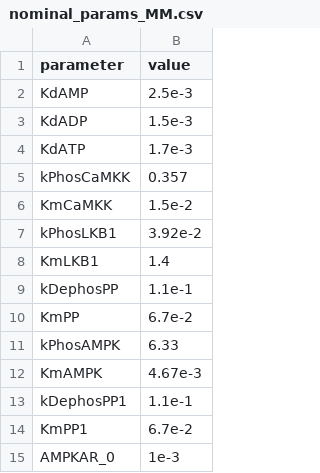
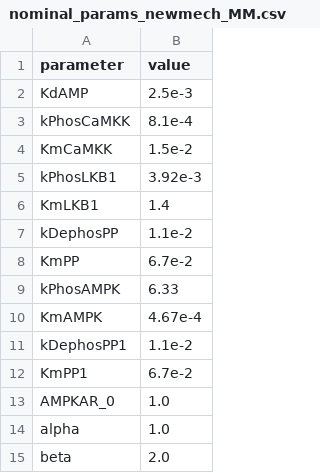
Before and after one commit to natejlinden/AMPK, a CSV file: src/ampk_models/global_sensitivity_analysis/nominal_params_newmech_MM.csv (was src/ampk_models/global_sensitivity_analysis/nominal_params_MM.csv), drawn as a sheet.

```diff
--- a/src/ampk_models/global_sensitivity_analysis/nominal_params_MM.csv
+++ b/src/ampk_models/global_sensitivity_analysis/nominal_params_newmech_MM.csv
@@ -2,14 +2,14 @@ parameter,value
 KdAMP,2.5e-3
-KdADP,1.5e-3
-KdATP,1.7e-3
-kPhosCaMKK,0.357
+kPhosCaMKK,8.1e-4
 KmCaMKK,1.5e-2
-kPhosLKB1,3.92e-2
+kPhosLKB1,3.92e-3
 KmLKB1,1.4
-kDephosPP,1.1e-1
+kDephosPP,1.1e-2
 KmPP,6.7e-2
 kPhosAMPK,6.33
-KmAMPK,4.67e-3
-kDephosPP1,1.1e-1
+KmAMPK,4.67e-4
+kDephosPP1,1.1e-2
 KmPP1,6.7e-2
-AMPKAR_0,1e-3
+AMPKAR_0,1.0
+alpha,1.0
+beta,2.0
```
Also changed, not shown: 18 other files.
